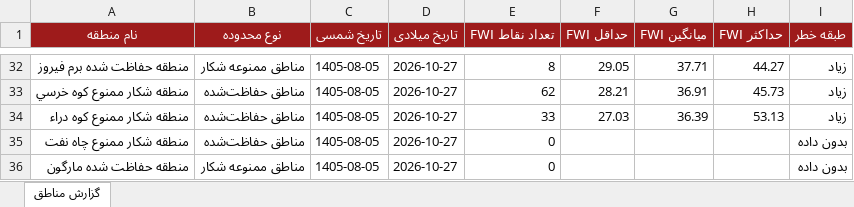
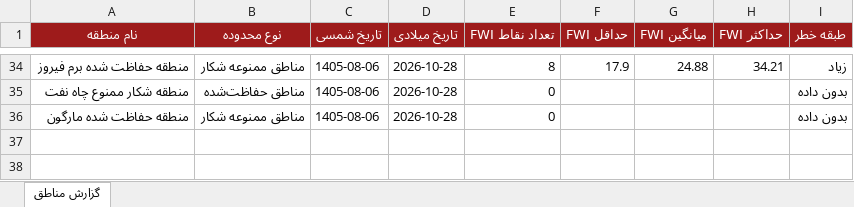
Before and after one commit to hashempoorsadegh214-prog/FARS-FWI, an Excel workbook: data/FARS_FWI_GeoReport.xlsx, sheet گزارش مناطق, drawn as a sheet; only a part is shown, gaps mark what is left out; values as stored, in another font and other column widths than the file's, no borders; conditional formats not drawn; removed rows and columns are numbered as before the commit, all else as after; the diff covers the shown part only; the diff names each change by its address in the sheet, - before the commit and + after, or states it on an @@ line.

```diff
--- a/data/FARS_FWI_GeoReport.xlsx (sheet گزارش مناطق)
+++ b/data/FARS_FWI_GeoReport.xlsx (sheet گزارش مناطق)
-C34 (تاریخ شمسی): 1405-08-05
+C34 (تاریخ شمسی): 1405-08-06
-D34 (تاریخ میلادی): 2026-10-27
+D34 (تاریخ میلادی): 2026-10-28
-F34 (حداقل FWI): 29.05
+F34 (حداقل FWI): 17.9
-G34 (میانگین FWI): 37.71
+G34 (میانگین FWI): 24.88
-H34 (حداکثر FWI): 44.27
+H34 (حداکثر FWI): 34.21
-row 33: منطقه شکار ممنوع کوه خرسي | مناطق حفاظت‌شده | 1405-08-05 | 2026-10-27 | 62 | 28.21 | 36.91 | 45.73 | زیاد
-row 34: منطقه شکار ممنوع کوه دراء | مناطق حفاظت‌شده | 1405-08-05 | 2026-10-27 | 33 | 27.03 | 36.39 | 53.13 | زیاد
-C35:C36 (تاریخ شمسی): 1405-08-05
+C35:C36 (تاریخ شمسی): 1405-08-06
-D35:D36 (تاریخ میلادی): 2026-10-27
+D35:D36 (تاریخ میلادی): 2026-10-28
```
Also changed, not shown: 23 added rows, 21 removed rows and 47 edited cells elsewhere in this sheet, 1 other file.
